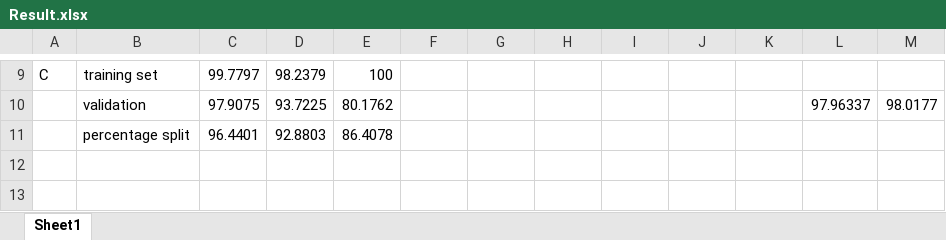
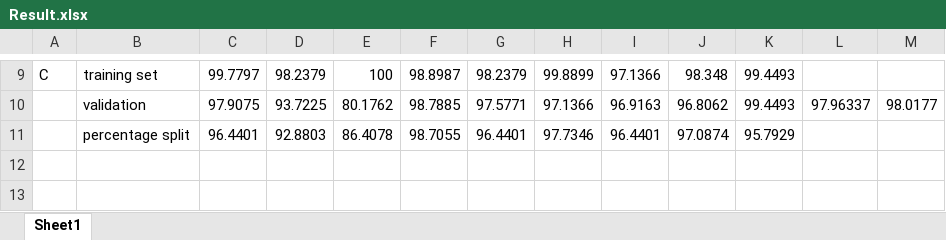
Before and after one commit to qqq201/DM_project2, an Excel workbook: Result.xlsx, sheet Sheet1, drawn as a sheet; only a part is shown, gaps mark what is left out; values as stored, in another font and other column widths than the file's, no borders; removed rows and columns are numbered as before the commit, all else as after; the diff covers the shown part only; the diff names each change by its address in the sheet, - before the commit and + after, or states it on an @@ line.

```diff
--- a/Result.xlsx (sheet Sheet1)
+++ b/Result.xlsx (sheet Sheet1)
-F9: (empty)
+F9: 98.8987
-G9: (empty)
+G9: 98.2379
-H9: (empty)
+H9: 99.8899
-I9: (empty)
+I9: 97.1366
-J9: (empty)
+J9: 98.348
-K9:K10: (empty)
+K9:K10: 99.4493
-F10: (empty)
+F10: 98.7885
-G10: (empty)
+G10: 97.5771
-H10: (empty)
+H10: 97.1366
-I10: (empty)
+I10: 96.9163
-J10: (empty)
+J10: 96.8062
-row 11:  | percentage split | 96.4401 | 92.8803 | 86.4078
+row 11:  | percentage split | 96.4401 | 92.8803 | 86.4078 | 98.7055 | 96.4401 | 97.7346 | 96.4401 | 97.0874 | 95.7929
```
Also changed, not shown: 2 added rows, 2 removed rows and 24 edited cells elsewhere in this sheet, 1 other file.
